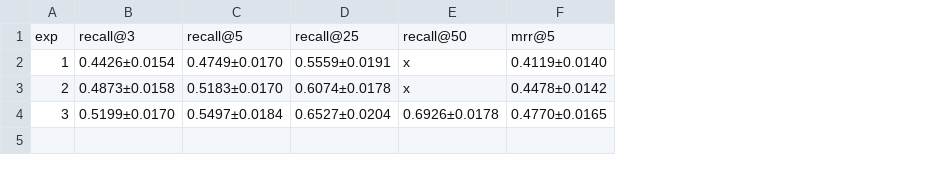
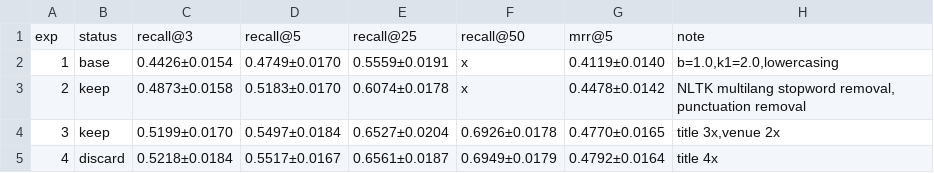
Before and after one commit to mattiaskvist/check-that-clef-2026, a TSV file: manual_research/research_results_en.tsv, drawn as a sheet; the diff names each change by its address in the sheet, - before the commit and + after, or states it on an @@ line.

Commit message:
exp 4: discard title 4x

```diff
--- a/manual_research/research_results_en.tsv
+++ b/manual_research/research_results_en.tsv
+column B, rows 1-4: status | base | keep | keep
+column H, rows 1-4: note | b=1.0,k1=2.0,lowercasing | NLTK multilang stopword removal, punctuation removal | title 3x,venue 2x
+row 5: 4 | discard | 0.5218±0.0184 | 0.5517±0.0167 | 0.6561±0.0187 | 0.6949±0.0179 | 0.4792±0.0164 | title 4x
```
Also changed, not shown: 1 other file.
